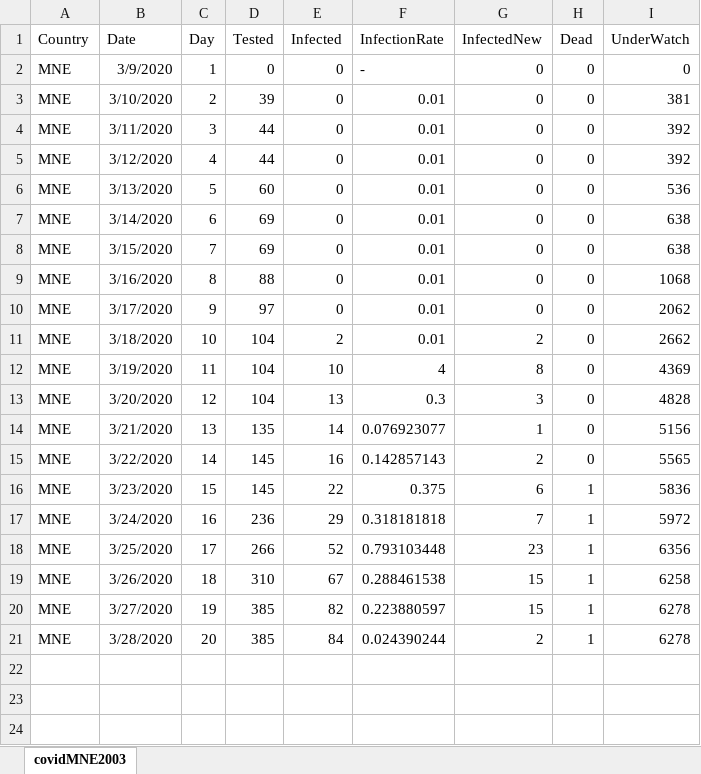
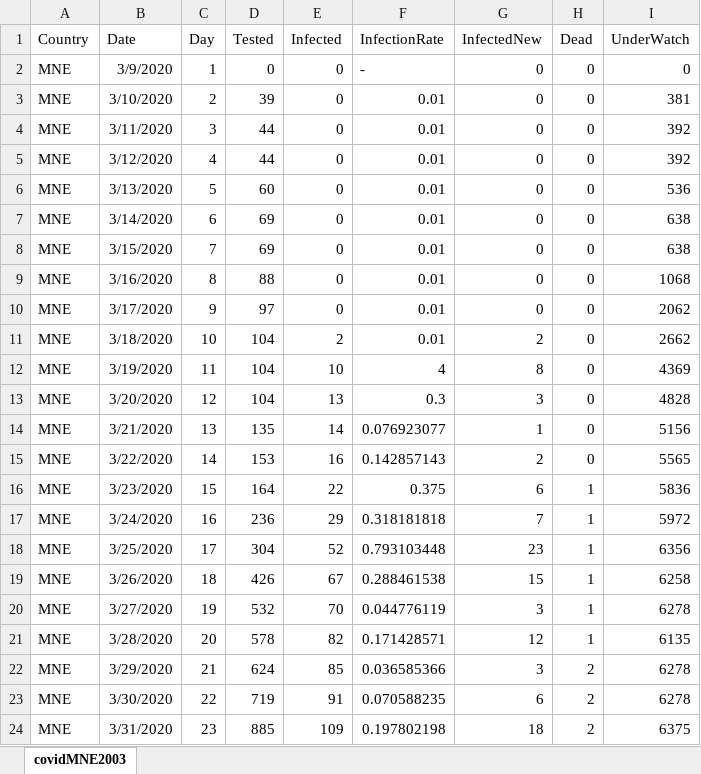
Before and after one commit to 0x3W/covid19-mne, an Excel workbook: covidMNE2703.xlsx, sheet covidMNE2003, drawn as a sheet; values as stored, in another font and other column widths than the file's, no borders; the diff names each change by its address in the sheet, - before the commit and + after, or states it on an @@ line.

```diff
--- a/covidMNE2703.xlsx (sheet covidMNE2003)
+++ b/covidMNE2703.xlsx (sheet covidMNE2003)
-D15 (Tested): 145
+D15 (Tested): 153
-D16 (Tested): 145
+D16 (Tested): 164
-D18 (Tested): 266
+D18 (Tested): 304
-D19 (Tested): 310
+D19 (Tested): 426
-D20 (Tested): 385
+D20 (Tested): 532
-E20 (Infected): 82
+E20 (Infected): 70
-F20 (InfectionRate): 0.223880597
+F20 (InfectionRate): 0.044776119
-G20 (InfectedNew): 15
+G20 (InfectedNew): 3
-D21 (Tested): 385
+D21 (Tested): 578
-E21 (Infected): 84
+E21 (Infected): 82
-F21 (InfectionRate): 0.024390244
+F21 (InfectionRate): 0.171428571
-G21 (InfectedNew): 2
+G21 (InfectedNew): 12
-I21 (UnderWatch): 6278
+I21 (UnderWatch): 6135
+row 22: MNE | 3/29/2020 | 21 | 624 | 85 | 0.036585366 | 3 | 2 | 6278
+row 23: MNE | 3/30/2020 | 22 | 719 | 91 | 0.070588235 | 6 | 2 | 6278
+row 24: MNE | 3/31/2020 | 23 | 885 | 109 | 0.197802198 | 18 | 2 | 6375
```
Also changed, not shown: 2 other files.
